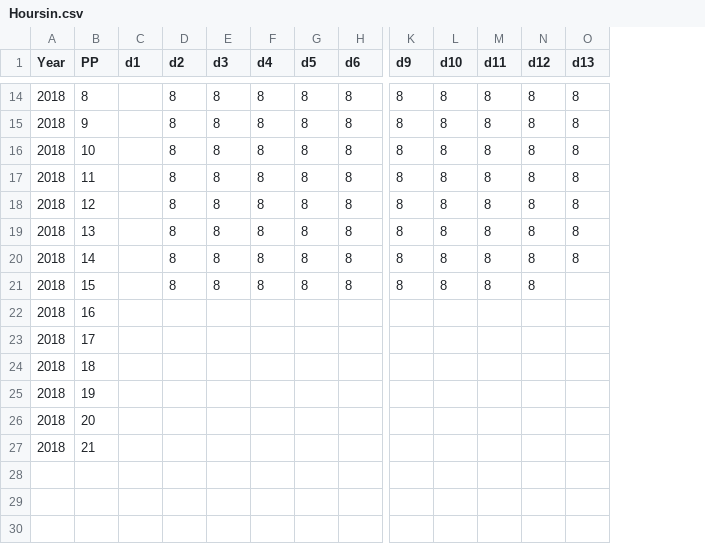
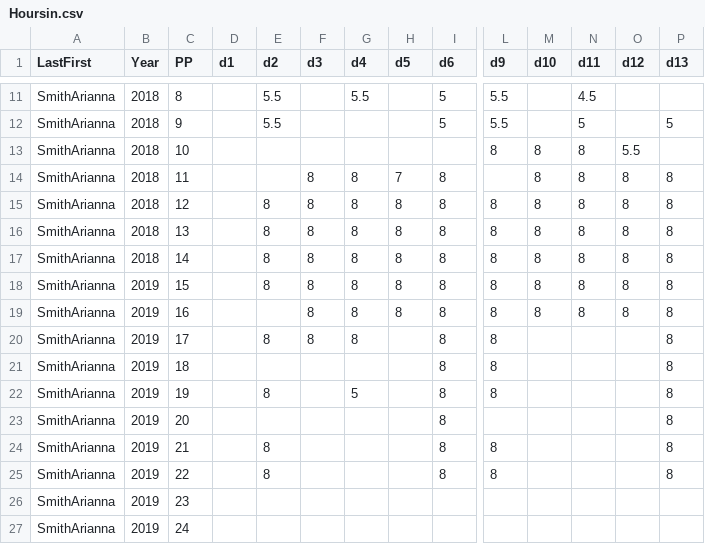
Before and after one commit to ChuckBV/La_tracker, a CSV file: Data/Hoursin.csv, drawn as a sheet; only a part is shown, gaps mark what is left out; addresses are those after the commit; rows hold the shown columns only; the diff covers the shown part only; the diff names each change by its address in the sheet, - before the commit and + after, or states it on an @@ line.

Commit message:
Updating for Adrianna Smith

```diff
--- a/Data/Hoursin.csv
+++ b/Data/Hoursin.csv
+column A (LastFirst), rows 11-24: all SmithArianna
-E11:E12 (d2): 8
+E11:E12 (d2): 5.5
-F11:F13 (d3): 8
+F11:F13 (d3): (empty)
-G11 (d4): 8
+G11 (d4): 5.5
-H11:H13 (d5): 8
+H11:H13 (d5): (empty)
-I11:I12 (d6): 8
+I11:I12 (d6): 5
-L11:L12 (d9): 8
+L11:L12 (d9): 5.5
-M11:M12 (d10): 8
+M11:M12 (d10): (empty)
-N11 (d11): 8
+N11 (d11): 4.5
-O11:O12 (d12): 8
+O11:O12 (d12): (empty)
-P11 (d13): 8
+P11 (d13): (empty)
-G12:G13 (d4): 8
+G12:G13 (d4): (empty)
-N12 (d11): 8
+N12 (d11): 5
-P12 (d13): 8
+P12 (d13): 5
-E13:E14 (d2): 8
+E13:E14 (d2): (empty)
-I13 (d6): 8
+I13 (d6): (empty)
-O13 (d12): 8
+O13 (d12): 5.5
-P13 (d13): 8
+P13 (d13): (empty)
-H14 (d5): 8
+H14 (d5): 7
-L14 (d9): 8
+L14 (d9): (empty)
-B18:B24 (Year): 2018
+B18:B24 (Year): 2019
-P18:P24 (d13): (empty)
+P18:P24 (d13): 8
-F19:F20 (d3): (empty)
+F19:F20 (d3): 8
-G19:G20 (d4): (empty)
+G19:G20 (d4): 8
-H19 (d5): (empty)
+H19 (d5): 8
-I19:I24 (d6): (empty)
+I19:I24 (d6): 8
-L19:L22 (d9): (empty)
+L19:L22 (d9): 8
-M19 (d10): (empty)
+M19 (d10): 8
-N19 (d11): (empty)
+N19 (d11): 8
-O19 (d12): (empty)
+O19 (d12): 8
-E20 (d2): (empty)
+E20 (d2): 8
-E22 (d2): (empty)
+E22 (d2): 8
-G22 (d4): (empty)
+G22 (d4): 5
-E24 (d2): (empty)
+E24 (d2): 8
-L24 (d9): (empty)
+L24 (d9): 8
+row 25: SmithArianna | 2019 | 22 |  | 8 |  |  |  | 8 | 8 |  |  |  | 8
+row 26: SmithArianna | 2019 | 23
+row 27: SmithArianna | 2019 | 24
```
Also changed, not shown: 3 removed rows and 75 edited cells elsewhere in this file, Results/Hoursout.csv, 2 other files.
